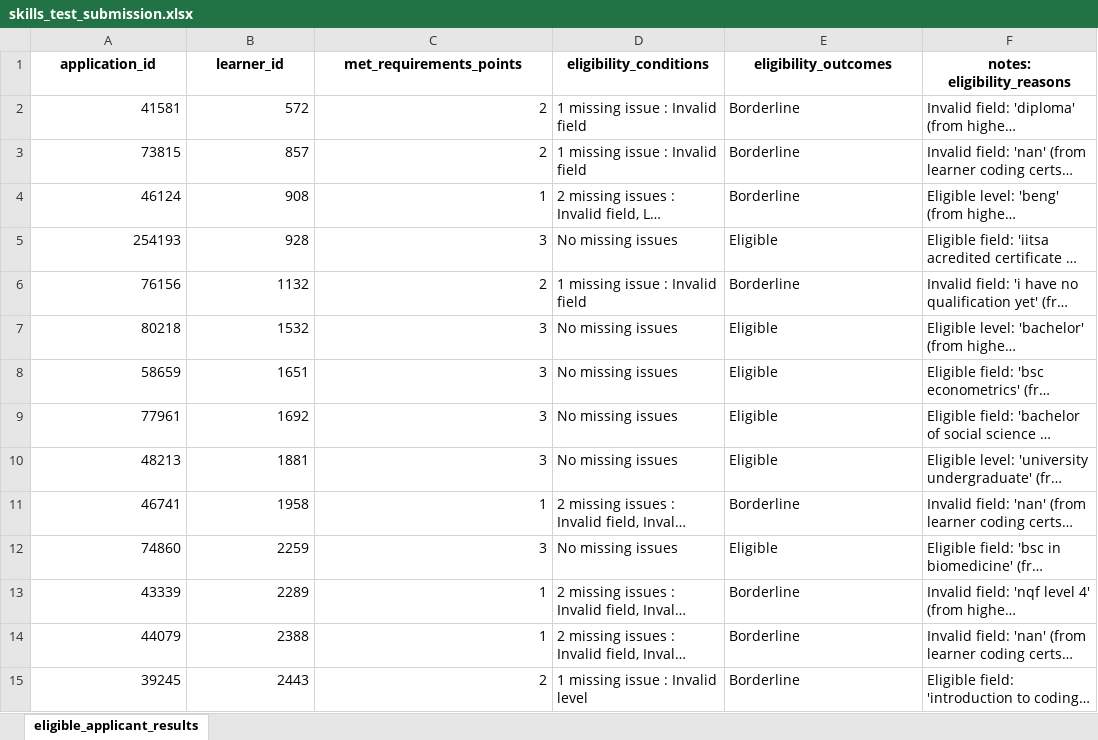
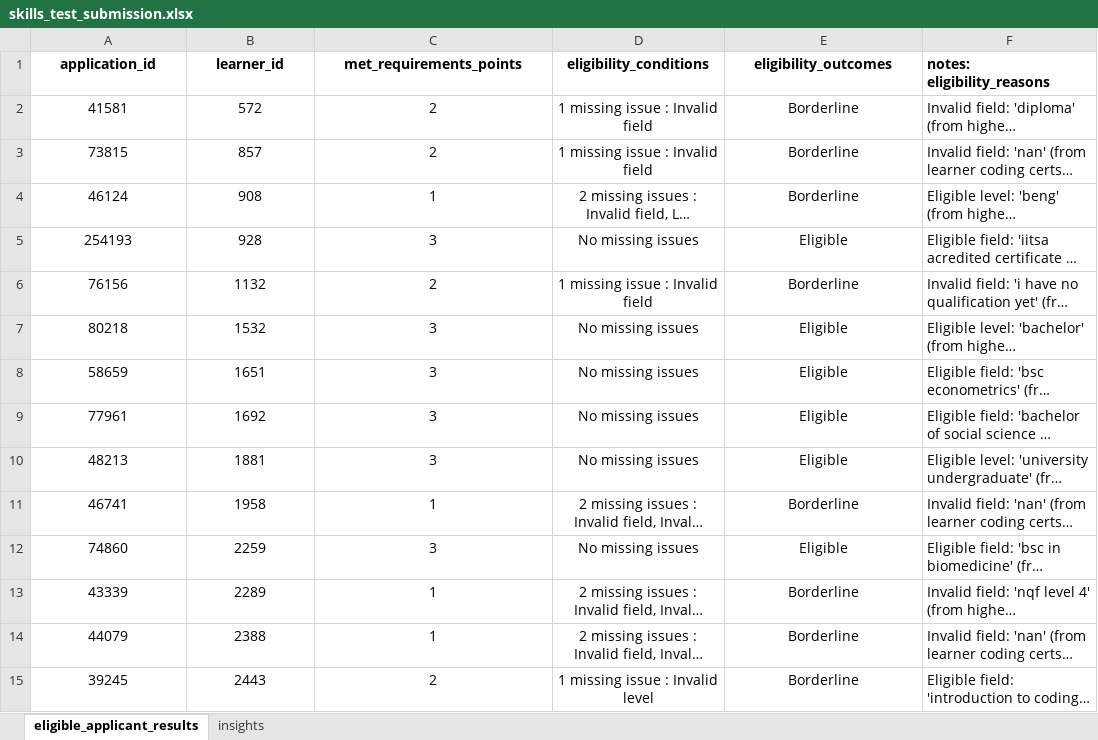
Before and after one commit to Nhlakanipho07/Umuzi-Skills-Test, an Excel workbook: notebook/skills_test_submission.xlsx, sheet eligible_applicant_results, drawn as a sheet; only a part is shown; long unchanged cells end in …; values as stored, in another font and other column widths than the file's, no borders; table styles not drawn; the diff covers the shown part only; the diff names each change by its address in the sheet, - before the commit and + after, or states it on an @@ line.

Commit message:
Creating excel tables

```diff
--- a/notebook/skills_test_submission.xlsx (sheet eligible_applicant_results)
+++ b/notebook/skills_test_submission.xlsx (sheet eligible_applicant_results)
+sheet tab: insights
-F1 alignment: center
+F1 alignment: left
-A2:C15 alignment: right
+A2:C15 alignment: center
-D2:E15 alignment: left
+D2:E15 alignment: center
```
Also changed, not shown: cell formats elsewhere in this sheet, 1 other file.
